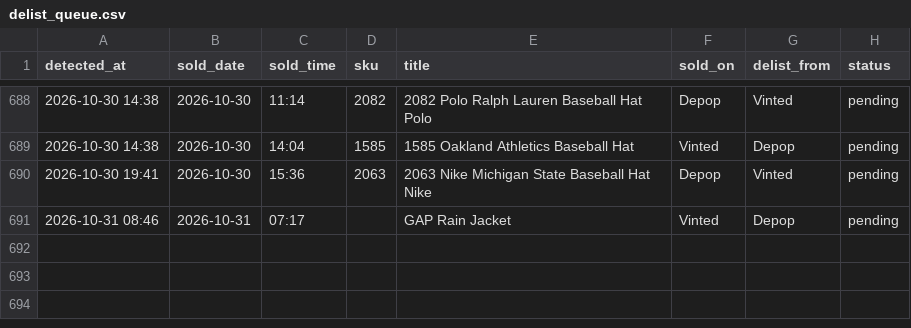
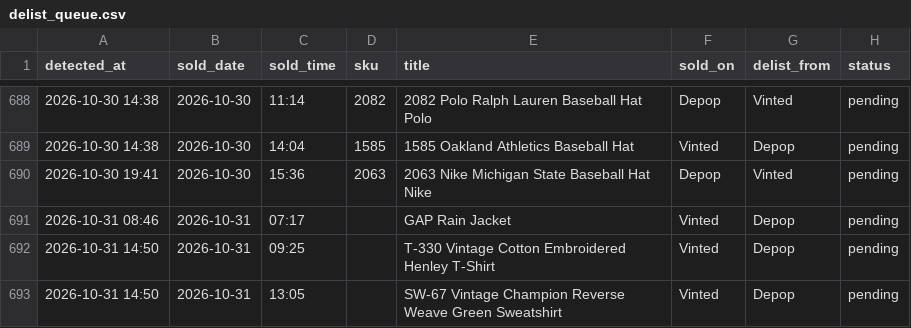
Before and after one commit to notanotherwholesale-sudo/fm-sales-tracker, a CSV file: delist_queue.csv, drawn as a sheet; only a part is shown, gaps mark what is left out.

Commit message:
data: 2026-10-31 14:50 run

```diff
--- a/delist_queue.csv
+++ b/delist_queue.csv
@@ -691 +691,3 @@ detected_at,sold_date,sold_time,sku,title,sold_on,delist_from,status
 2026-10-31 08:46,2026-10-31,07:17,,GAP Rain Jacket,Vinted,Depop,pending
+2026-10-31 14:50,2026-10-31,09:25,,T-330 Vintage Cotton Embroidered Henley T-Shirt,Vinted,Depop,pending
+2026-10-31 14:50,2026-10-31,13:05,,SW-67 Vintage Champion Reverse Weave Green Sweatshirt,Vinted,Depop,pending
```
Also changed, not shown: fm_sales.csv, 2 other files.
